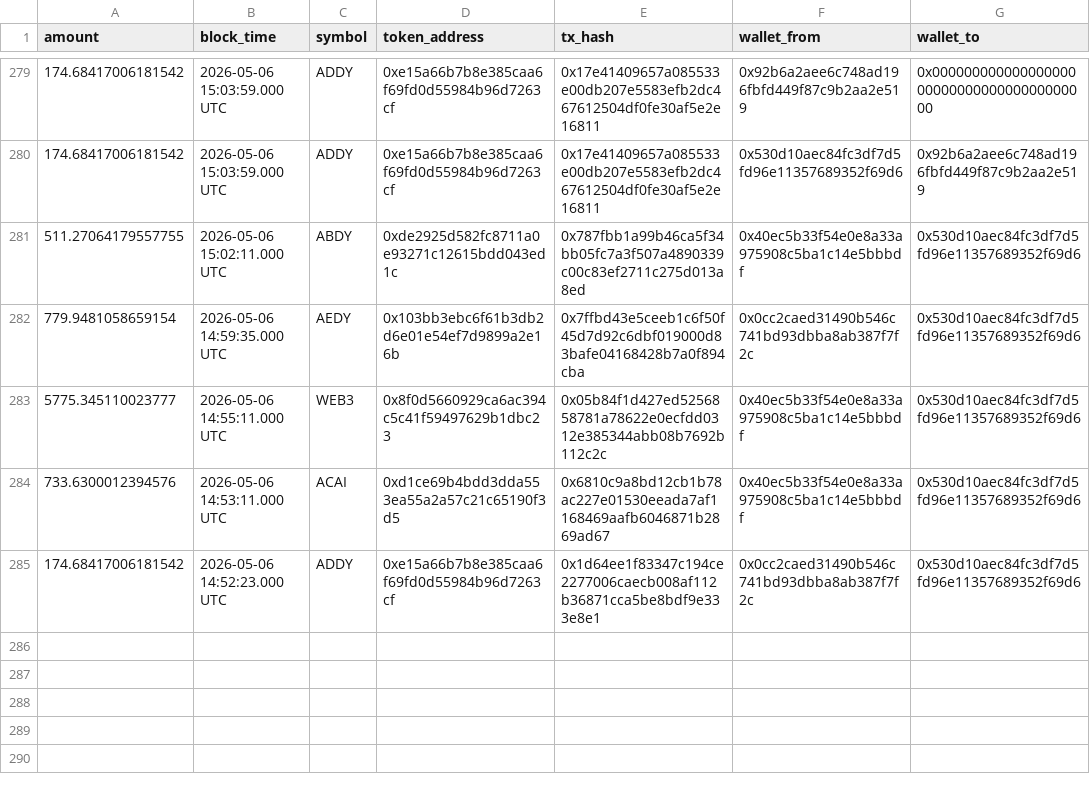
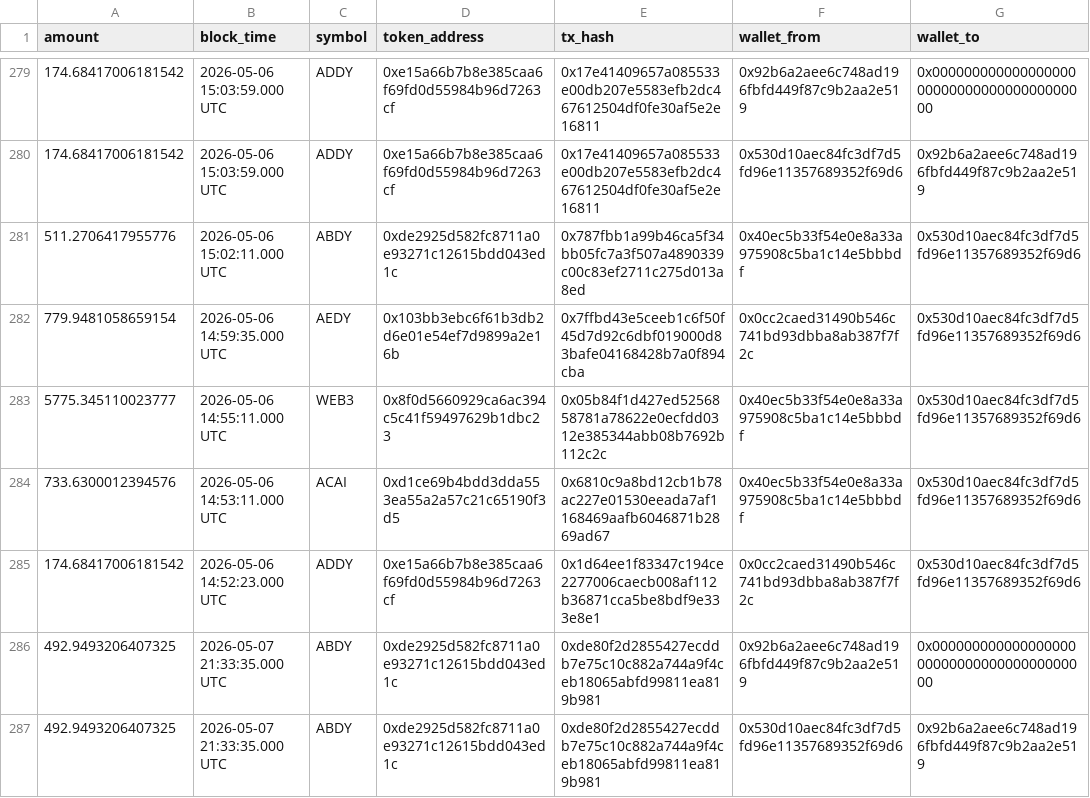
Before and after one commit to bahumadap/outflows, a CSV file: data/raw/outflows_ethereum.csv, drawn as a sheet; only a part is shown, gaps mark what is left out; the diff covers the shown part only.

```diff
--- a/data/raw/outflows_ethereum.csv
+++ b/data/raw/outflows_ethereum.csv
@@ -280,3 +280,3 @@ amount,block_time,symbol,token_address,tx_hash,wallet_from,wallet_to
 174.68417006181542,2026-05-06 15:03:59.000 UTC,ADDY,0xe15a66b7b8e385caa6f69fd0d55984b96d7263cf,0x17e41409657a085533e00db207e5583efb2dc467612504df0fe30af5e2e16811,0x530d10aec84fc3df7d5fd96e11357689352f69d6,0x92b6a2aee6c748ad196fbfd449f87c9b2aa2e519
-511.27064179557755,2026-05-06 15:02:11.000 UTC,ABDY,0xde2925d582fc8711a0e93271c12615bdd043ed1c,0x787fbb1a99b46ca5f34bb05fc7a3f507a4890339c00c83ef2711c275d013a8ed,0x40ec5b33f54e0e8a33a975908c5ba1c14e5bbbdf,0x530d10aec84fc3df7d5fd96e11357689352f69d6
+511.2706417955776,2026-05-06 15:02:11.000 UTC,ABDY,0xde2925d582fc8711a0e93271c12615bdd043ed1c,0x787fbb1a99b46ca5f34bb05fc7a3f507a4890339c00c83ef2711c275d013a8ed,0x40ec5b33f54e0e8a33a975908c5ba1c14e5bbbdf,0x530d10aec84fc3df7d5fd96e11357689352f69d6
 779.9481058659154,2026-05-06 14:59:35.000 UTC,AEDY,0x103bb3ebc6f61b3db2d6e01e54ef7d9899a2e16b,0x7ffbd43e5ceeb1c6f50f45d7d92c6dbf019000d83bafe04168428b7a0f894cba,0x0cc2caed31490b546c741bd93dbba8ab387f7f2c,0x530d10aec84fc3df7d5fd96e11357689352f69d6
@@ -285 +285,3 @@ amount,block_time,symbol,token_address,tx_hash,wallet_from,wallet_to
 174.68417006181542,2026-05-06 14:52:23.000 UTC,ADDY,0xe15a66b7b8e385caa6f69fd0d55984b96d7263cf,0x1d64ee1f83347c194ce2277006caecb008af112b36871cca5be8bdf9e333e8e1,0x0cc2caed31490b546c741bd93dbba8ab387f7f2c,0x530d10aec84fc3df7d5fd96e11357689352f69d6
+492.9493206407325,2026-05-07 21:33:35.000 UTC,ABDY,0xde2925d582fc8711a0e93271c12615bdd043ed1c,0xde80f2d2855427ecddb7e75c10c882a744a9f4ceb18065abfd99811ea819b981,0x92b6a2aee6c748ad196fbfd449f87c9b2aa2e519,0x0000000000000000000000000000000000000000
+492.9493206407325,2026-05-07 21:33:35.000 UTC,ABDY,0xde2925d582fc8711a0e93271c12615bdd043ed1c,0xde80f2d2855427ecddb7e75c10c882a744a9f4ceb18065abfd99811ea819b981,0x530d10aec84fc3df7d5fd96e11357689352f69d6,0x92b6a2aee6c748ad196fbfd449f87c9b2aa2e519
```
Also changed, not shown: 7 added rows and 2 edited cells elsewhere in this file, data/processed/contract_balances.csv, data/processed/pools.csv, 9 other files.
